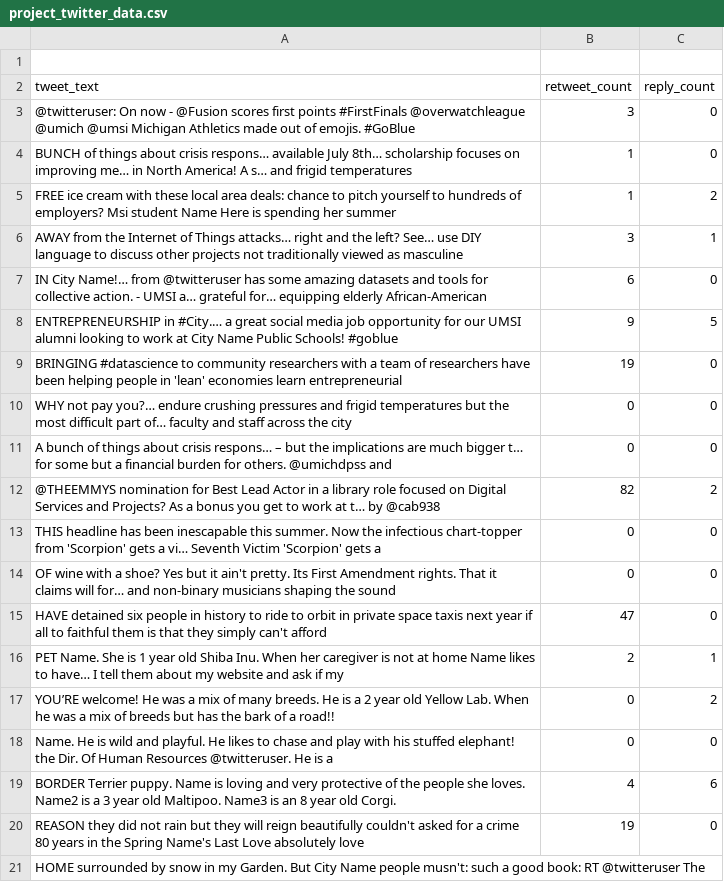
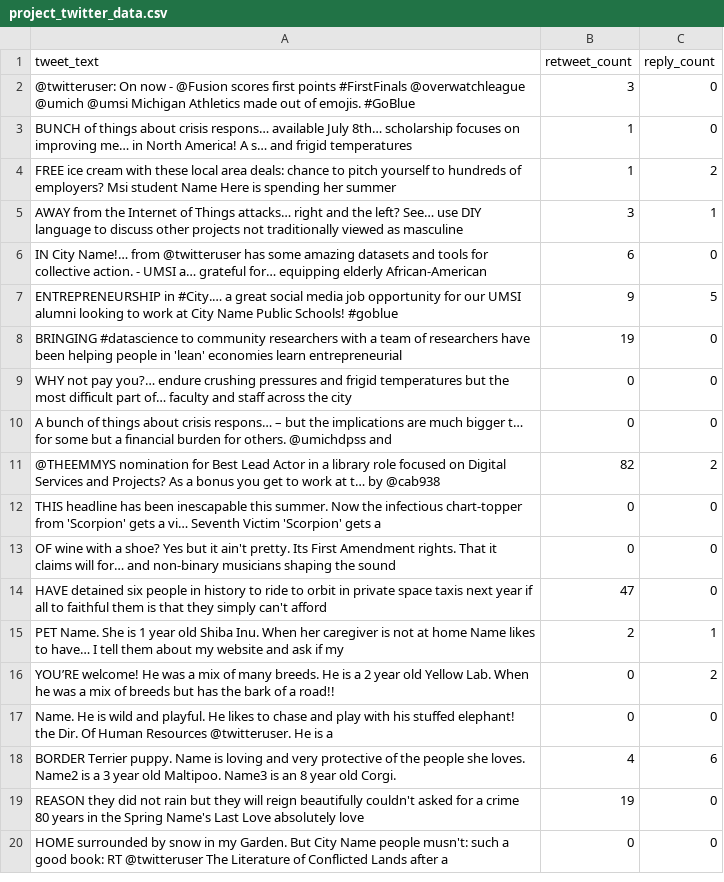
Before and after one commit to sahil-raval/python-final-project, a CSV file: project_twitter_data.csv, drawn as a sheet.

Commit message:
Update project_twitter_data.csv

```diff
--- a/project_twitter_data.csv
+++ b/project_twitter_data.csv
@@ -1,2 +1 @@
-
 tweet_text,retweet_count,reply_count
@@ -20,2 +19,2 @@ BORDER Terrier puppy. Name is loving and very protective of the people she loves
 REASON they did not rain but they will reign beautifully couldn't asked for a crime 80 years in the Spring Name's Last Love absolutely love,19,0
-HOME surrounded by snow in my Garden. But City Name people musn't: such a good book: RT @twitteruser The
+HOME surrounded by snow in my Garden. But City Name people musn't: such a good book: RT @twitteruser The Literature of Conflicted Lands after a,0,0
```
